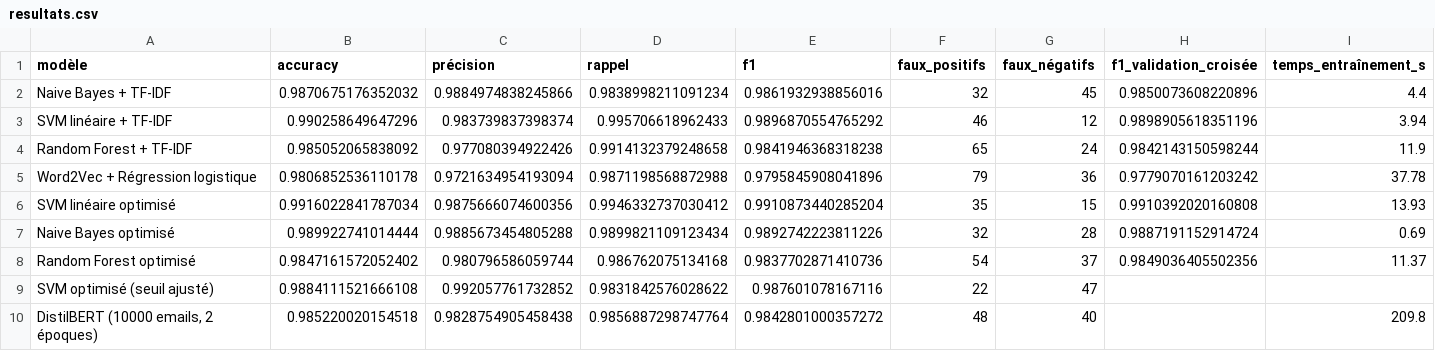
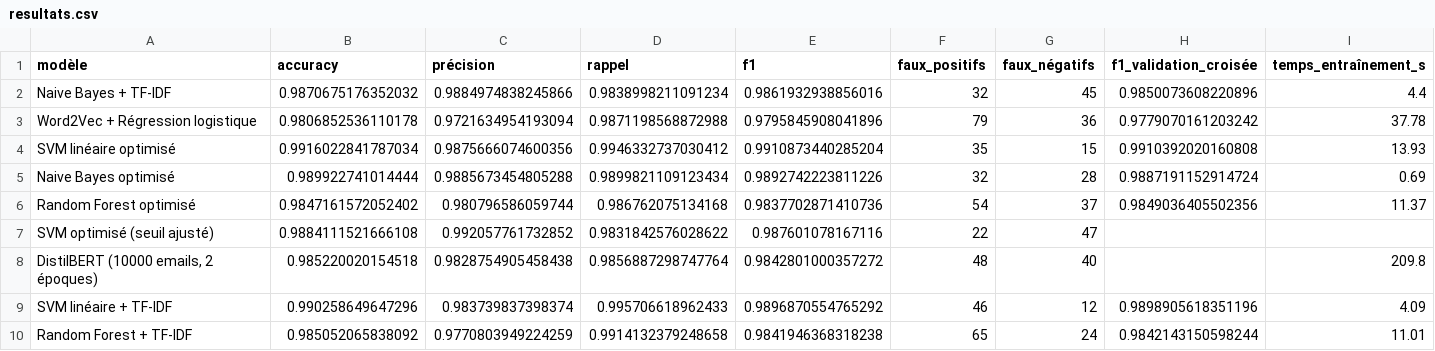
Before and after one commit to Abdoul-Aziz-Diallo/projet-spam, a CSV file: data/processed/resultats.csv, drawn as a sheet.

Commit message:
Mise a jour des resultats avec DistilBERT

```diff
--- a/data/processed/resultats.csv
+++ b/data/processed/resultats.csv
@@ -2,4 +2,2 @@ modèle,accuracy,précision,rappel,f1,faux_positifs,faux_négatifs,f1_validation
 Naive Bayes + TF-IDF,0.9870675176352032,0.9884974838245866,0.9838998211091234,0.9861932938856016,32,45,0.9850073608220896,4.4
-SVM linéaire + TF-IDF,0.990258649647296,0.983739837398374,0.995706618962433,0.9896870554765292,46,12,0.9898905618351196,3.94
-Random Forest + TF-IDF,0.985052065838092,0.977080394922426,0.9914132379248658,0.9841946368318238,65,24,0.9842143150598244,11.9
 Word2Vec + Régression logistique,0.9806852536110178,0.9721634954193094,0.9871198568872988,0.9795845908041896,79,36,0.9779070161203242,37.78
@@ -10 +8,3 @@ SVM optimisé (seuil ajusté),0.9884111521666108,0.992057761732852,0.98318425760
 "DistilBERT (10000 emails, 2 époques)",0.985220020154518,0.9828754905458438,0.9856887298747764,0.9842801000357272,48,40,,209.8
+SVM linéaire + TF-IDF,0.990258649647296,0.983739837398374,0.995706618962433,0.9896870554765292,46,12,0.9898905618351196,4.09
+Random Forest + TF-IDF,0.985052065838092,0.9770803949224259,0.9914132379248658,0.9841946368318238,65,24,0.9842143150598244,11.01
```
